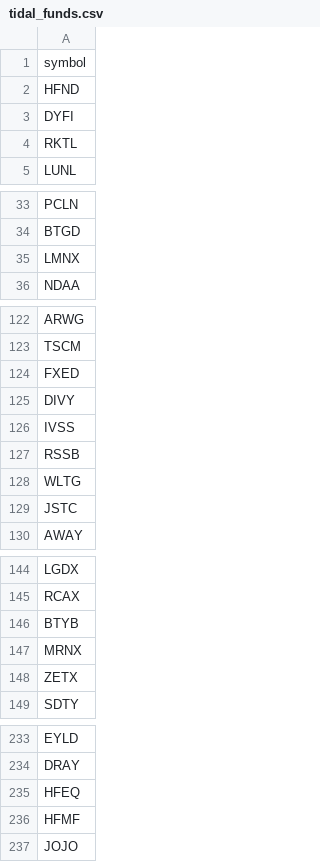
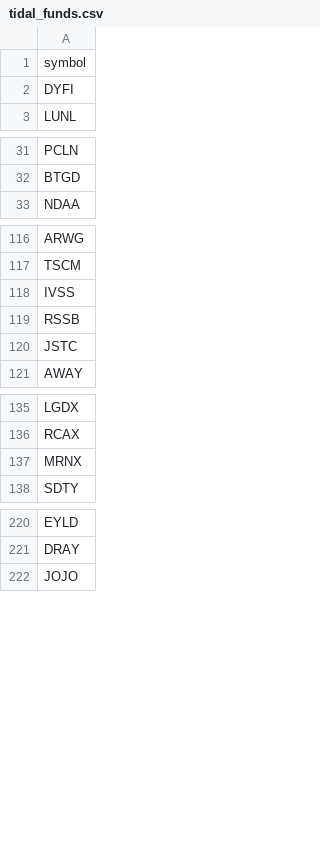
Before and after one commit to rayalbertini/lmm-tracker, a CSV file: reference/tidal_funds.csv, drawn as a sheet; only a part is shown, gaps mark what is left out; the diff covers the shown part only; the diff names each change by its address in the sheet, - before the commit and + after, or states it on an @@ line.

Commit message:
Update tidal_funds.csv with new symbols
Removed several symbols from tidal_funds.csv and added new symbols.

```diff
--- a/reference/tidal_funds.csv
+++ b/reference/tidal_funds.csv
-row 2: HFND
-row 4: RKTL
-row 35: LMNX
-row 124: FXED
-row 125: DIVY
-row 128: WLTG
-row 146: BTYB
-row 148: ZETX
-row 235: HFEQ
-row 236: HFMF
```
Also changed, not shown: 8 removed rows elsewhere in this file.
